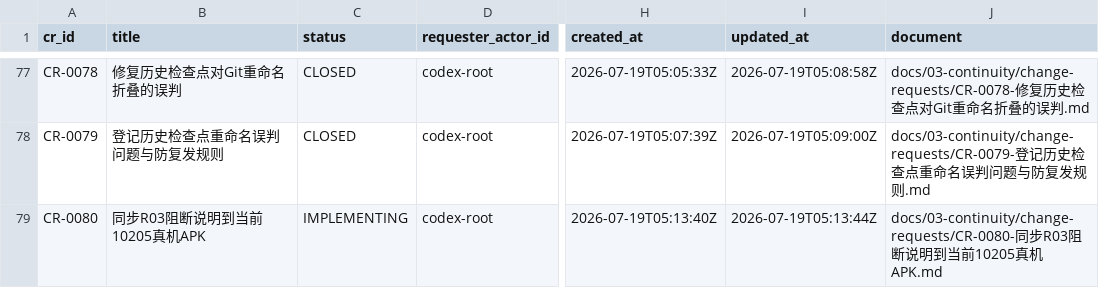
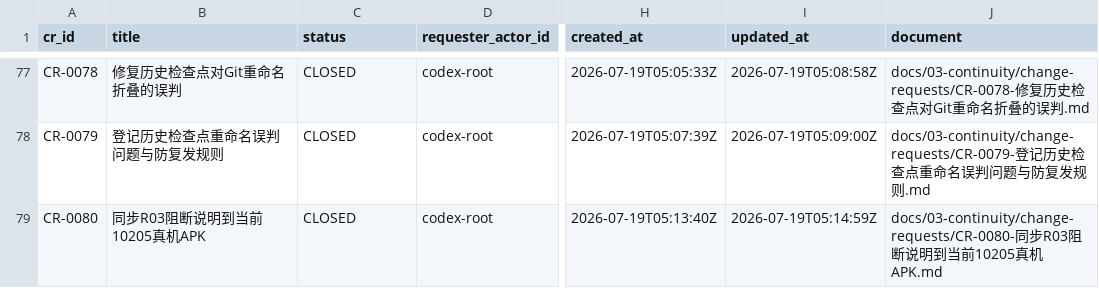
Before and after one commit to fei613293175/hhy, a CSV file: catalogs/change_request_index.csv, drawn as a sheet; only a part is shown, gaps mark what is left out; the diff names each change by its address in the sheet, - before the commit and + after, or states it on an @@ line.

Commit message:
[STORY-R03-004] chore(governance): close APK handoff identity CR
Task-ID: TASK-R03-007
Session-ID: SES-20260718T200607Z-3569D212
Checkpoint-ID: CP-SES-20260718T200607Z-3569D212-0031
Tests: PASS:apk-delivery-verify,next-task-apk-identity
CR: CR-0051,CR-0052,CR-0053,CR-0054,CR-0055,CR-0056,CR-0057,CR-0058,CR-0059,CR-0060,CR-0061,CR-0062,CR-0063,CR-0064,CR-0065,CR-0066,CR-0067,CR-0068,CR-0069,CR-0070,CR-0071,CR-0072,CR-0073,CR-0074,CR-0075,CR-0076,CR-0077,CR-0078,CR-0079,CR-0080
Story-ID: STORY-R03-004

```diff
--- a/catalogs/change_request_index.csv
+++ b/catalogs/change_request_index.csv
-C79 (status): IMPLEMENTING
+C79 (status): CLOSED
-I79 (updated_at): 2026-07-19T05:13:44Z
+I79 (updated_at): 2026-07-19T05:14:59Z
```
Also changed, not shown: catalogs/session_index.csv, 14 other files.
